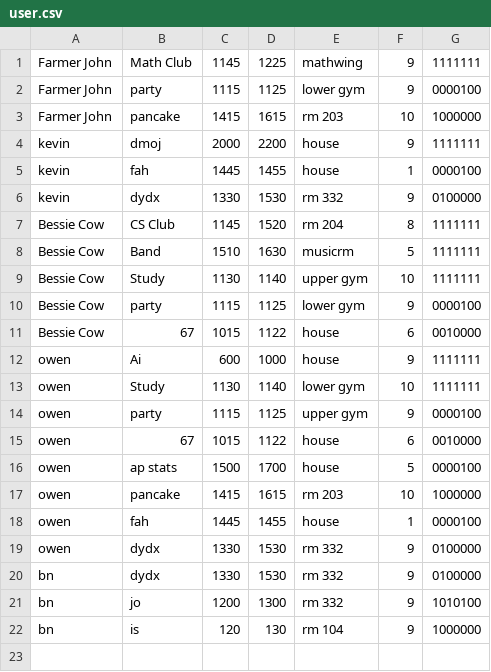
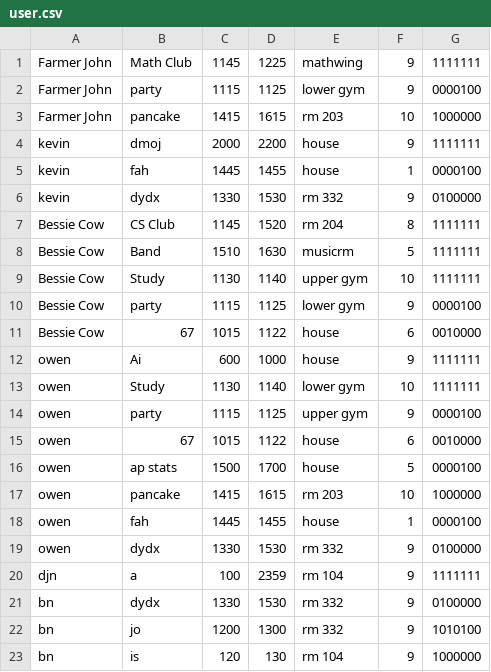
Before and after one commit to Kevin09sun/Schedule-Builder, a CSV file: ScheduleBuilder/resources/user.csv, drawn as a sheet; the diff names each change by its address in the sheet, - before the commit and + after, or states it on an @@ line.

```diff
--- a/ScheduleBuilder/resources/user.csv
+++ b/ScheduleBuilder/resources/user.csv
+row 20: djn | a | 100 | 2359 | rm 104 | 9 | 1111111
```
Also changed, not shown: 1 other file.
